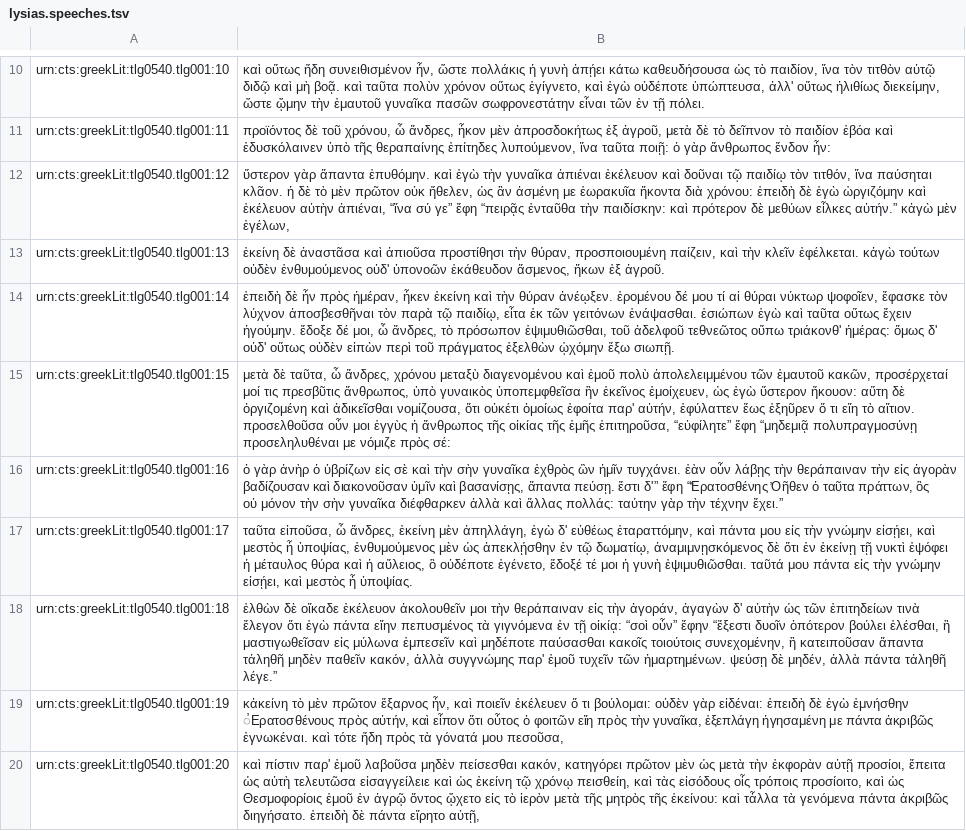
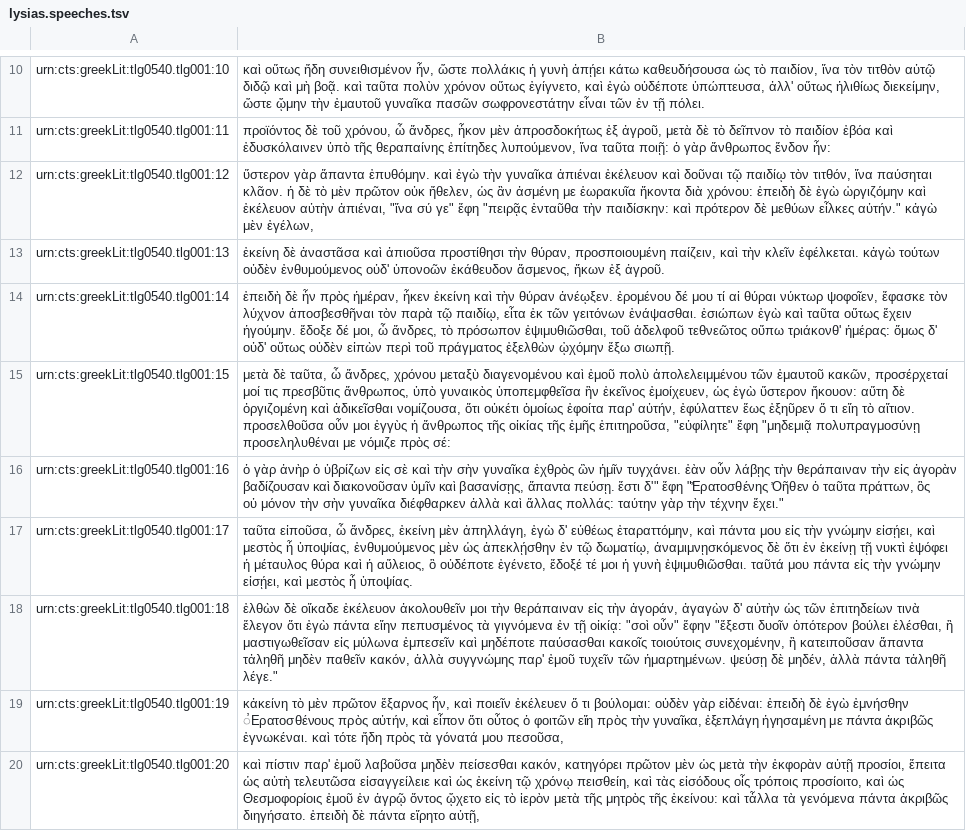
Before and after one commit to hcflag/greek, a TSV file: in-progress/lysias.speeches.tsv, drawn as a sheet; only a part is shown, gaps mark what is left out; the diff covers the shown part only; the diff names each change by its address in the sheet, - before the commit and + after, or states it on an @@ line.

```diff
--- a/in-progress/lysias.speeches.tsv
+++ b/in-progress/lysias.speeches.tsv
-B12: …αὐτὴν ἀπιέναι, “ἵνα σύ γε” ἔφη “πειρᾷς ἐνταῦθα τὴν παιδίσκην: καὶ πρότερον δὲ μεθύων εἷλκες αὐτήν.” κἀγὼ μὲν…
+B12: …αὐτὴν ἀπιέναι, "ἵνα σύ γε" ἔφη "πειρᾷς ἐνταῦθα τὴν παιδίσκην: καὶ πρότερον δὲ μεθύων εἷλκες αὐτήν." κἀγὼ μὲν…
-B15: …ἐμῆς ἐπιτηροῦσα, “εὐφίλητε” ἔφη “μηδεμιᾷ πολυπραγμοσύνῃ προσεληλυθέναι…
+B15: …ἐμῆς ἐπιτηροῦσα, "εὐφίλητε" ἔφη "μηδεμιᾷ πολυπραγμοσύνῃ προσεληλυθέναι…
-B16: …πεύσῃ. ἔστι δ'” ἔφη “̓Ερατοσθένης ̓Οῆθεν ὁ ταῦτα πράττων, ὃς οὐ μόνον τὴν σὴν γυναῖκα διέφθαρκεν ἀλλὰ καὶ ἄλλας πολλάς: ταύτην γὰρ τὴν τέχνην ἔχει.”
+B16: …πεύσῃ. ἔστι δ'" ἔφη "̓Ερατοσθένης ̓Οῆθεν ὁ ταῦτα πράττων, ὃς οὐ μόνον τὴν σὴν γυναῖκα διέφθαρκεν ἀλλὰ καὶ ἄλλας πολλάς: ταύτην γὰρ τὴν τέχνην ἔχει."
-B18: …τῇ οἰκίᾳ: “σοὶ οὖν” ἔφην “ἔξεστι δυοῖν ὁπότερον βούλει ἑλέσθαι, ἢ μαστιγωθεῖσαν εἰς μύλωνα ἐμπεσεῖν καὶ μηδέποτε παύσασθαι κακοῖς τοιούτοις συνεχομένην, ἢ κατειποῦσαν ἅπαντα τἀληθῆ μηδὲν παθεῖν κακόν, ἀλλὰ συγγνώμης παρ' ἐμοῦ τυχεῖν τῶν ἡμαρτημένων. ψεύσῃ δὲ μηδέν, ἀλλὰ πάντα τἀληθῆ λέγε.”
+B18: …τῇ οἰκίᾳ: "σοὶ οὖν" ἔφην "ἔξεστι δυοῖν ὁπότερον βούλει ἑλέσθαι, ἢ μαστιγωθεῖσαν εἰς μύλωνα ἐμπεσεῖν καὶ μηδέποτε παύσασθαι κακοῖς τοιούτοις συνεχομένην, ἢ κατειποῦσαν ἅπαντα τἀληθῆ μηδὲν παθεῖν κακόν, ἀλλὰ συγγνώμης παρ' ἐμοῦ τυχεῖν τῶν ἡμαρτημένων. ψεύσῃ δὲ μηδέν, ἀλλὰ πάντα τἀληθῆ λέγε."
```
Also changed, not shown: 31 removed rows and 20 edited cells elsewhere in this file.
